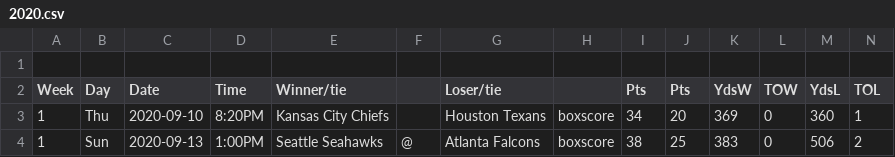
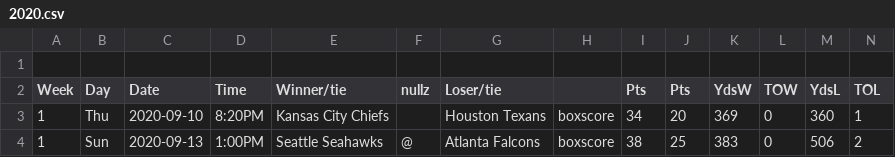
Before and after one commit to easella/csvz, a CSV file: 2020.csv, drawn as a sheet; only a part is shown.

Commit message:
Update 2020.csv

```diff
--- a/2020.csv
+++ b/2020.csv
@@ -1,3 +1,3 @@
 
-Week,Day,Date,Time,Winner/tie,,Loser/tie,,Pts,Pts,YdsW,TOW,YdsL,TOL
+Week,Day,Date,Time,Winner/tie,nullz,Loser/tie,,Pts,Pts,YdsW,TOW,YdsL,TOL
 1,Thu,2020-09-10,8:20PM,Kansas City Chiefs,,Houston Texans,boxscore,34,20,369,0,360,1
```
